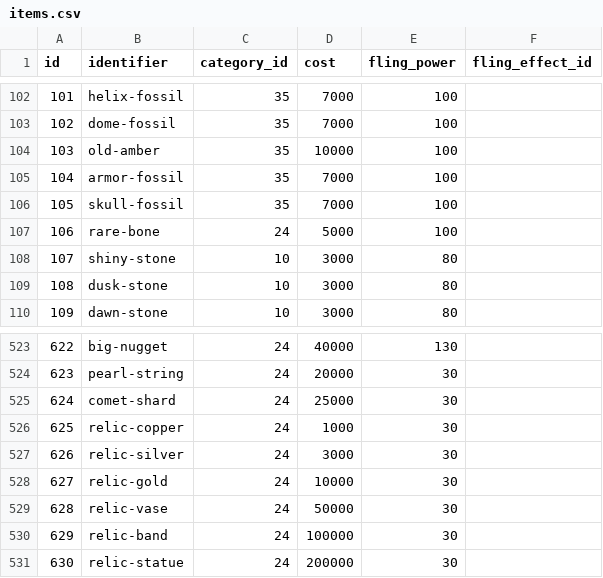
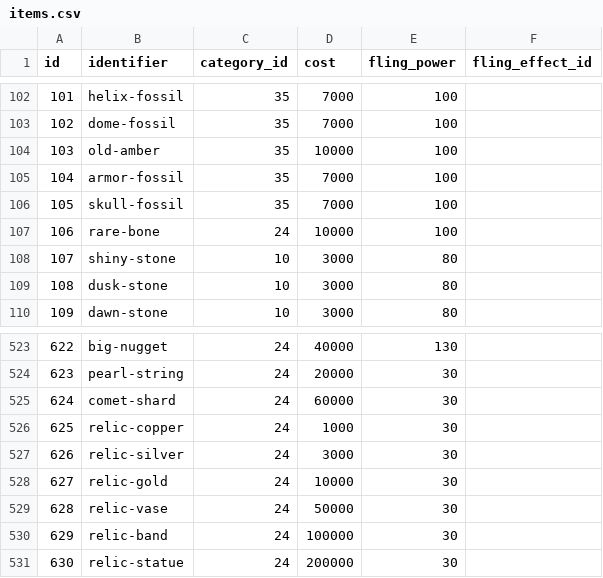
Before and after one commit to h0tp-ftw/ankimon, a CSV file: src/Ankimon/data_files/items.csv, drawn as a sheet; only a part is shown, gaps mark what is left out.

```diff
--- a/src/Ankimon/data_files/items.csv
+++ b/src/Ankimon/data_files/items.csv
@@ -106,3 +106,3 @@ id,identifier,category_id,cost,fling_power,fling_effect_id
 105,skull-fossil,35,7000,100,
-106,rare-bone,24,5000,100,
+106,rare-bone,24,10000,100,
 107,shiny-stone,10,3000,80,
@@ -524,3 +524,3 @@ id,identifier,category_id,cost,fling_power,fling_effect_id
 623,pearl-string,24,20000,30,
-624,comet-shard,24,25000,30,
+624,comet-shard,24,60000,30,
 625,relic-copper,24,1000,30,
```
Also changed, not shown: 1 other file.
